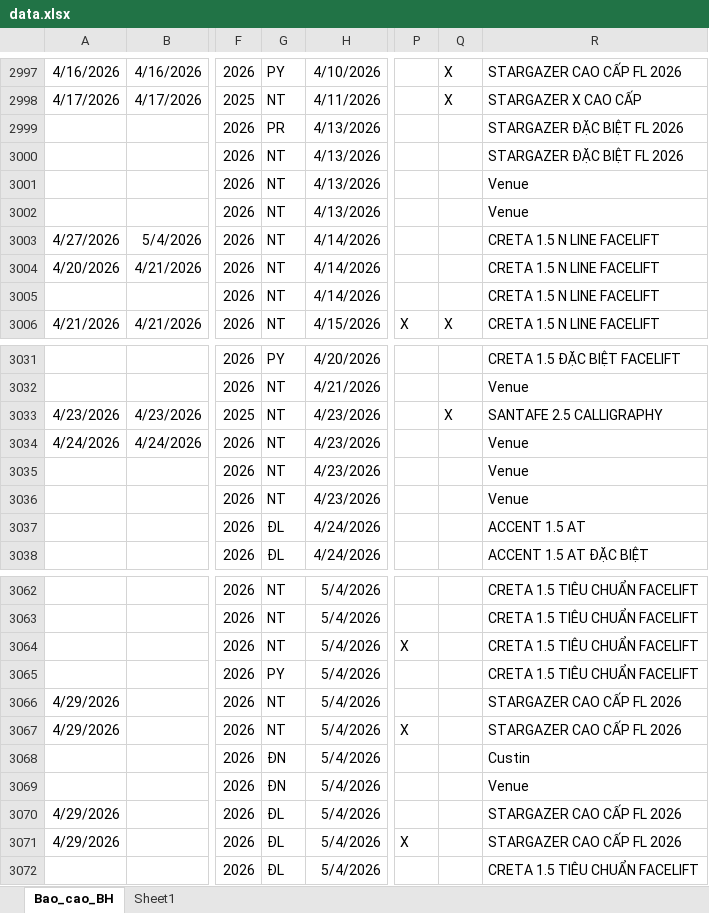
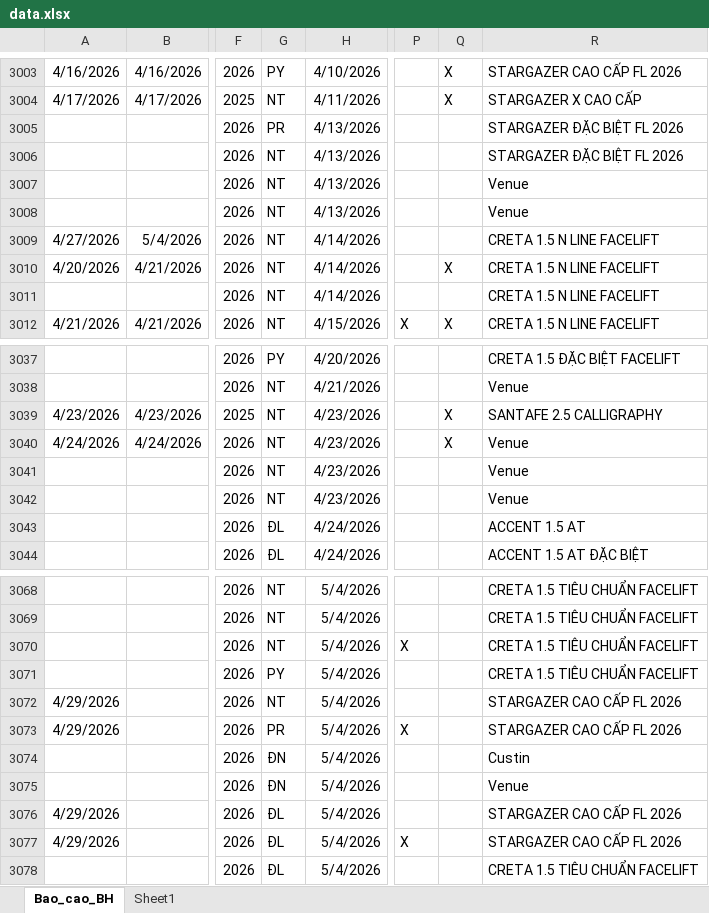
Before and after one commit to tinthanhgroup/Hang-hoa, an Excel workbook: data.xlsx, sheet Bao_cao_BH, drawn as a sheet; only a part is shown, gaps mark what is left out; values as stored, in another font and other column widths than the file's, no borders; table styles not drawn; addresses are those after the commit; the diff covers the shown part only; the diff names each change by its address in the sheet, - before the commit and + after, or states it on an @@ line.

```diff
--- a/data.xlsx (sheet Bao_cao_BH)
+++ b/data.xlsx (sheet Bao_cao_BH)
-Q3010: (empty)
+Q3010: X
-Q3040: (empty)
+Q3040: X
-G3073: NT
+G3073: PR
```
Also changed, not shown: 6 added rows and 32 edited cells elsewhere in this sheet.
